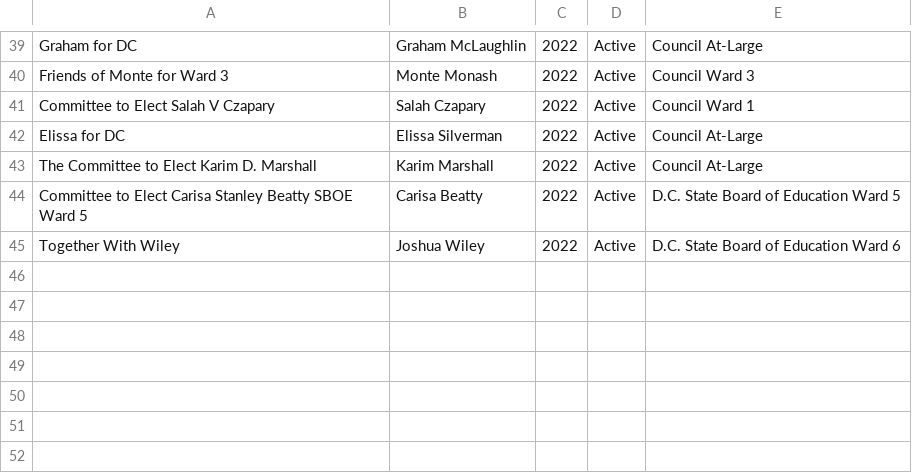
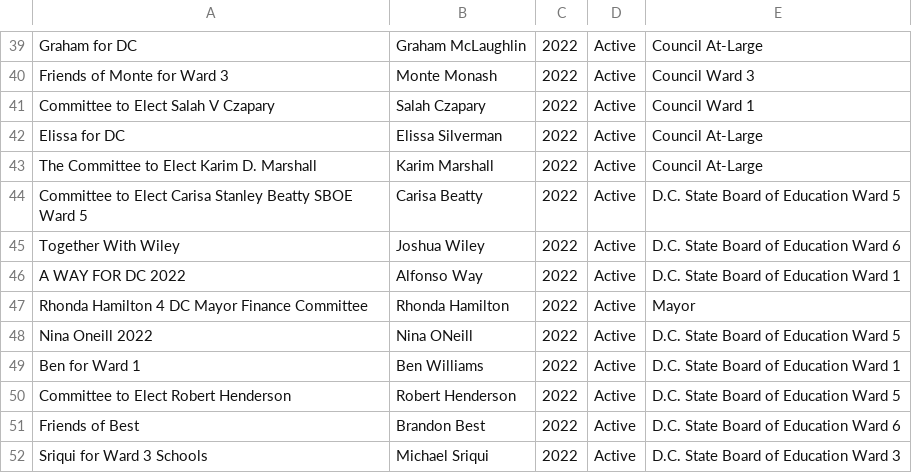
Before and after one commit to kcivey/dc-ocf, a CSV file: csv/committees-2022.extra.csv, drawn as a sheet; only a part is shown, gaps mark what is left out; the diff names each change by its address in the sheet, - before the commit and + after, or states it on an @@ line.

Commit message:
add FE committees to CSV

```diff
--- a/csv/committees-2022.extra.csv
+++ b/csv/committees-2022.extra.csv
+row 46: A WAY FOR DC 2022 | Alfonso Way | 2022 | Active | D.C. State Board of Education Ward 1
+row 47: Rhonda Hamilton 4 DC Mayor Finance Committee | Rhonda Hamilton | 2022 | Active | Mayor
+row 48: Nina Oneill 2022 | Nina ONeill | 2022 | Active | D.C. State Board of Education Ward 5
+row 49: Ben for Ward 1 | Ben Williams | 2022 | Active | D.C. State Board of Education Ward 1
+row 50: Committee to Elect Robert Henderson | Robert Henderson | 2022 | Active | D.C. State Board of Education Ward 5
+row 51: Friends of Best | Brandon Best | 2022 | Active | D.C. State Board of Education Ward 6
+row 52: Sriqui for Ward 3 Schools | Michael Sriqui | 2022 | Active | D.C. State Board of Education Ward 3
```
